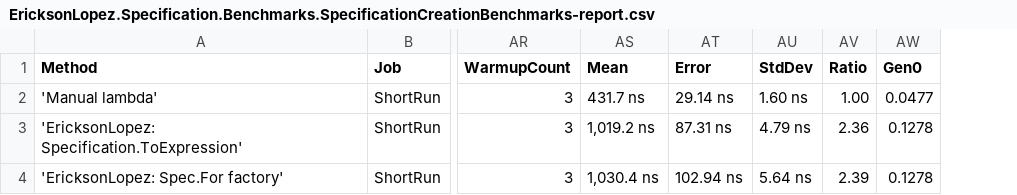
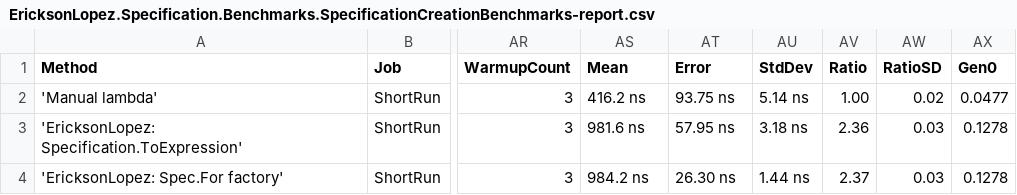
Before and after one commit to ericksonlopezf/dotnet-specification, a CSV file: benchmarks/results/EricksonLopez.Specification.Benchmarks.SpecificationCreationBenchmarks-report.csv, drawn as a sheet; only a part is shown, gaps mark what is left out; the diff names each change by its address in the sheet, - before the commit and + after, or states it on an @@ line.

```diff
--- a/benchmarks/results/EricksonLopez.Specification.Benchmarks.SpecificationCreationBenchmarks-report.csv
+++ b/benchmarks/results/EricksonLopez.Specification.Benchmarks.SpecificationCreationBenchmarks-report.csv
+column AW (RatioSD), rows 2-4: 0.02 | 0.03 | 0.03
-AS2 (Mean): 431.7 ns
+AS2 (Mean): 416.2 ns
-AT2 (Error): 29.14 ns
+AT2 (Error): 93.75 ns
-AU2 (StdDev): 1.60 ns
+AU2 (StdDev): 5.14 ns
-AS3 (Mean): 1,019.2 ns
+AS3 (Mean): 981.6 ns
-AT3 (Error): 87.31 ns
+AT3 (Error): 57.95 ns
-AU3 (StdDev): 4.79 ns
+AU3 (StdDev): 3.18 ns
-AS4 (Mean): 1,030.4 ns
+AS4 (Mean): 984.2 ns
-AT4 (Error): 102.94 ns
+AT4 (Error): 26.30 ns
-AU4 (StdDev): 5.64 ns
+AU4 (StdDev): 1.44 ns
-AV4 (Ratio): 2.39
+AV4 (Ratio): 2.37
```
Also changed, not shown: benchmarks/results/EricksonLopez.Specification.Benchmarks.ExpressionCompositionBenchmarks-report.csv, benchmarks/results/EricksonLopez.Specification.Benchmarks.QuerySpecLinqBenchmarks-report.csv, 15 other files.
